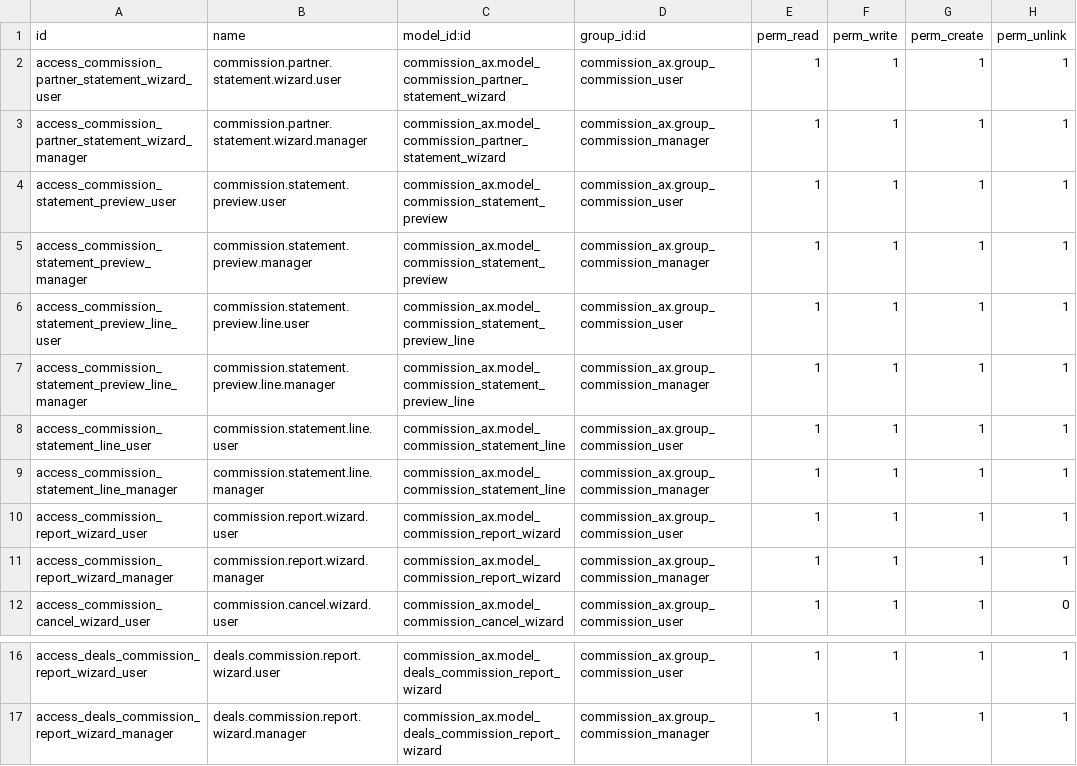
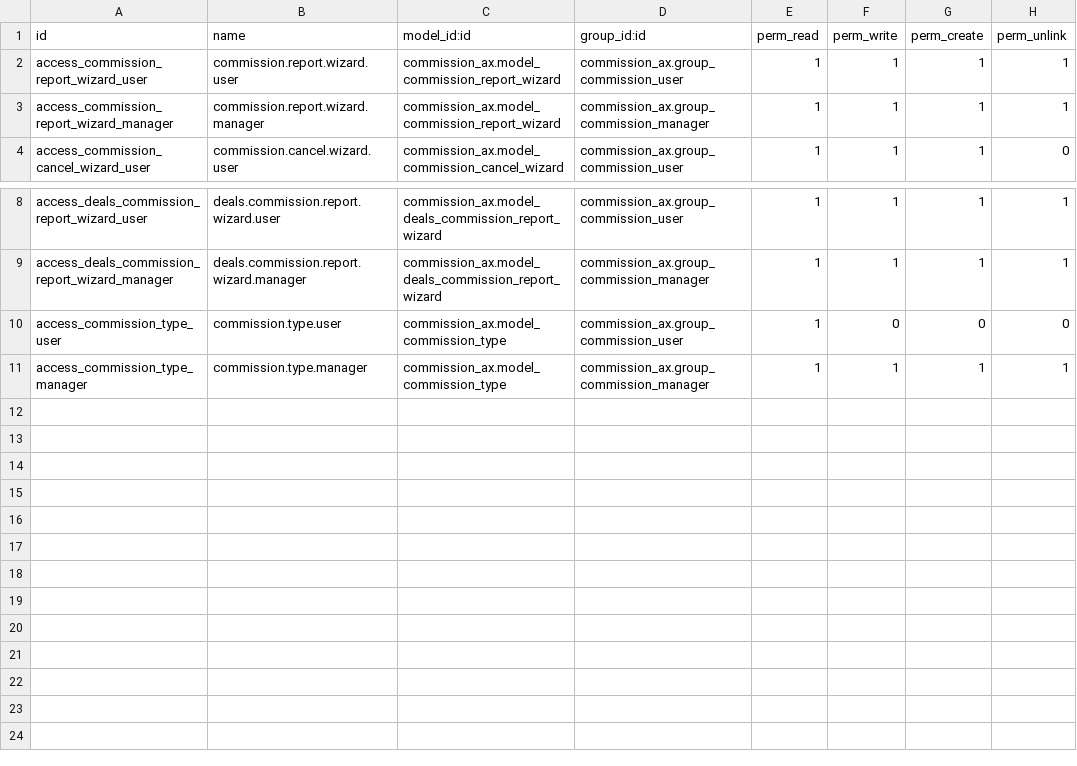
Before and after one commit to renbran/OSUSAPPS, a CSV file: commission_ax/security/ir.model.access.csv, drawn as a sheet; only a part is shown, gaps mark what is left out.

```diff
--- a/commission_ax/security/ir.model.access.csv
+++ b/commission_ax/security/ir.model.access.csv
@@ -1,10 +1,2 @@
 id,name,model_id:id,group_id:id,perm_read,perm_write,perm_create,perm_unlink
-access_commission_partner_statement_wizard_user,commission.partner.statement.wizard.user,commission_ax.model_commission_partner_statement_wizard,commission_ax.group_commission_user,1,1,1,1
-access_commission_partner_statement_wizard_manager,commission.partner.statement.wizard.manager,commission_ax.model_commission_partner_statement_wizard,commission_ax.group_commission_manager,1,1,1,1
-access_commission_statement_preview_user,commission.statement.preview.user,commission_ax.model_commission_statement_preview,commission_ax.group_commission_user,1,1,1,1
-access_commission_statement_preview_manager,commission.statement.preview.manager,commission_ax.model_commission_statement_preview,commission_ax.group_commission_manager,1,1,1,1
-access_commission_statement_preview_line_user,commission.statement.preview.line.user,commission_ax.model_commission_statement_preview_line,commission_ax.group_commission_user,1,1,1,1
-access_commission_statement_preview_line_manager,commission.statement.preview.line.manager,commission_ax.model_commission_statement_preview_line,commission_ax.group_commission_manager,1,1,1,1
-access_commission_statement_line_user,commission.statement.line.user,commission_ax.model_commission_statement_line,commission_ax.group_commission_user,1,1,1,1
-access_commission_statement_line_manager,commission.statement.line.manager,commission_ax.model_commission_statement_line,commission_ax.group_commission_manager,1,1,1,1
 access_commission_report_wizard_user,commission.report.wizard.user,commission_ax.model_commission_report_wizard,commission_ax.group_commission_user,1,1,1,1
@@ -17 +9,3 @@ access_deals_commission_report_wizard_user,deals.commission.report.wizard.user,c
 access_deals_commission_report_wizard_manager,deals.commission.report.wizard.manager,commission_ax.model_deals_commission_report_wizard,commission_ax.group_commission_manager,1,1,1,1
+access_commission_type_user,commission.type.user,commission_ax.model_commission_type,commission_ax.group_commission_user,1,0,0,0
+access_commission_type_manager,commission.type.manager,commission_ax.model_commission_type,commission_ax.group_commission_manager,1,1,1,1
```
Also changed, not shown: 5 other files.
